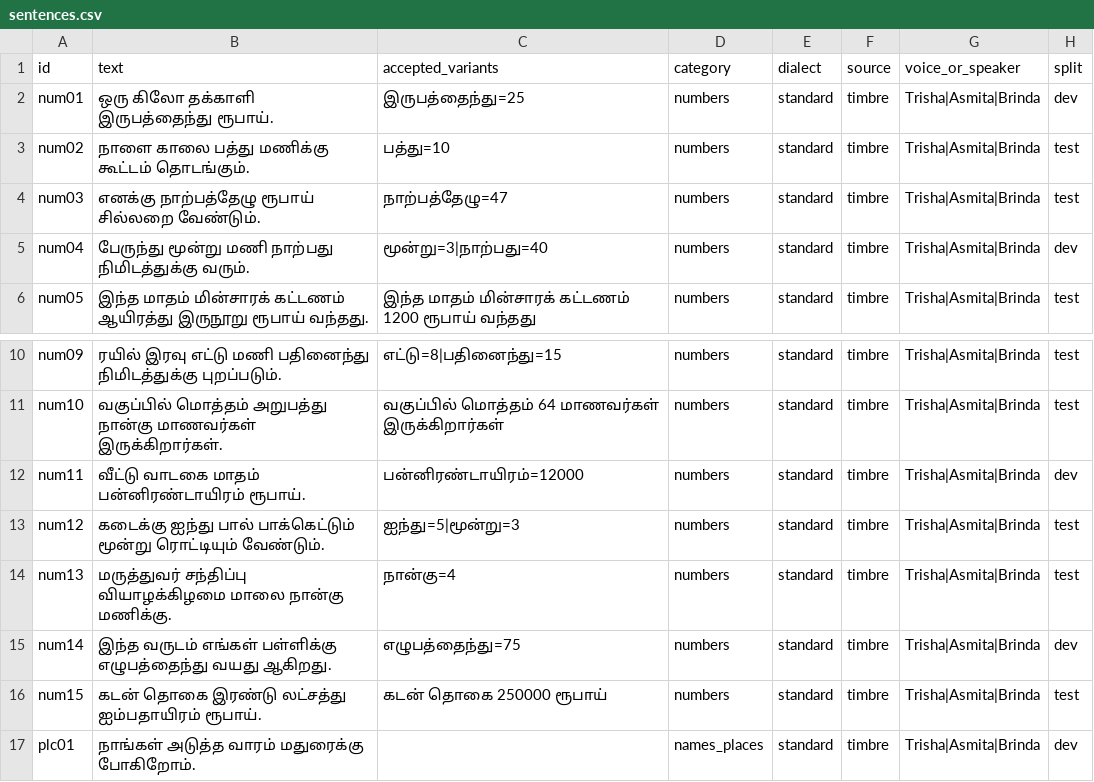
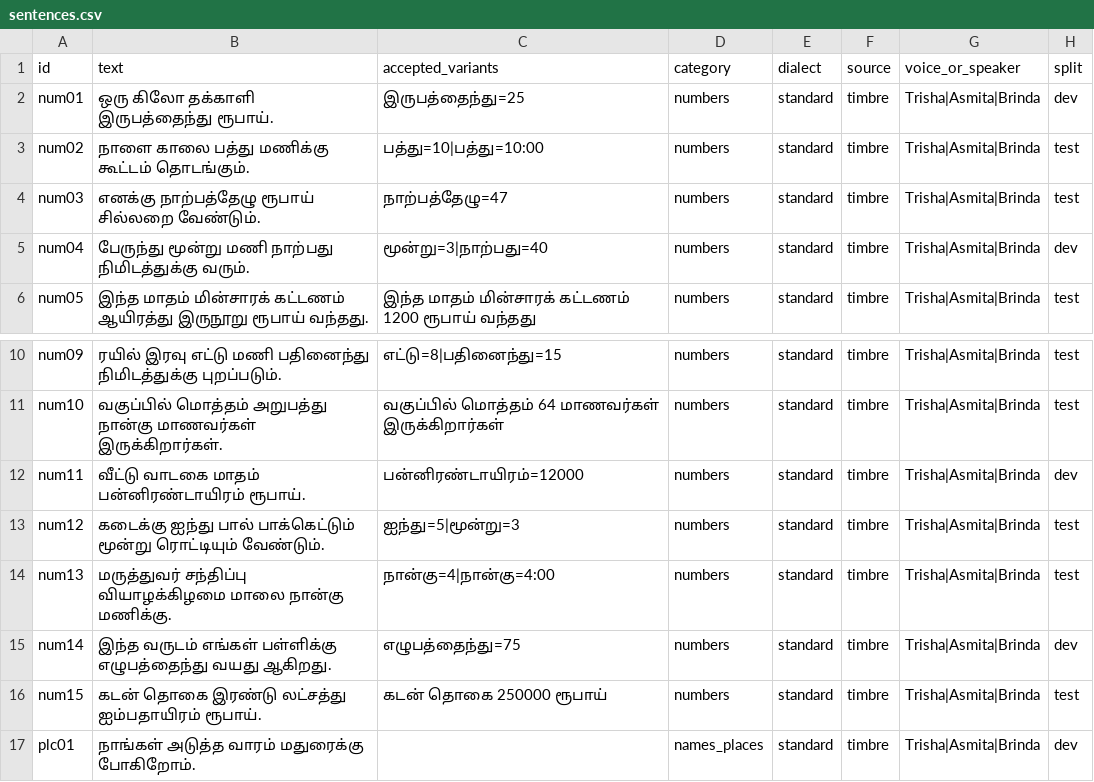
Before and after one commit to dhanujakse/gnani-ai-internship-challenge, a CSV file: data/sentences.csv, drawn as a sheet; only a part is shown, gaps mark what is left out.

Commit message:
Accept Prisma's HH:MM time format in two reference sentences
Real Prisma ITN (format=transcribe) writes "பத்து மணிக்கு" as "10:00 மணிக்கு"
(seen in the smoke test), so num02 and num13 accept 10:00 / 4:00.

```diff
--- a/data/sentences.csv
+++ b/data/sentences.csv
@@ -2,3 +2,3 @@ id,text,accepted_variants,category,dialect,source,voice_or_speaker,split
 num01,ஒரு கிலோ தக்காளி இருபத்தைந்து ரூபாய்.,இருபத்தைந்து=25,numbers,standard,timbre,Trisha|Asmita|Brinda,dev
-num02,நாளை காலை பத்து மணிக்கு கூட்டம் தொடங்கும்.,பத்து=10,numbers,standard,timbre,Trisha|Asmita|Brinda,test
+num02,நாளை காலை பத்து மணிக்கு கூட்டம் தொடங்கும்.,பத்து=10|பத்து=10:00,numbers,standard,timbre,Trisha|Asmita|Brinda,test
 num03,எனக்கு நாற்பத்தேழு ரூபாய் சில்லறை வேண்டும்.,நாற்பத்தேழு=47,numbers,standard,timbre,Trisha|Asmita|Brinda,test
@@ -13,3 +13,3 @@ num11,வீட்டு வாடகை மாதம் பன்னிரண
 num12,கடைக்கு ஐந்து பால் பாக்கெட்டும் மூன்று ரொட்டியும் வேண்டும்.,ஐந்து=5|மூன்று=3,numbers,standard,timbre,Trisha|Asmita|Brinda,test
-num13,மருத்துவர் சந்திப்பு வியாழக்கிழமை மாலை நான்கு மணிக்கு.,நான்கு=4,numbers,standard,timbre,Trisha|Asmita|Brinda,test
+num13,மருத்துவர் சந்திப்பு வியாழக்கிழமை மாலை நான்கு மணிக்கு.,நான்கு=4|நான்கு=4:00,numbers,standard,timbre,Trisha|Asmita|Brinda,test
 num14,இந்த வருடம் எங்கள் பள்ளிக்கு எழுபத்தைந்து வயது ஆகிறது.,எழுபத்தைந்து=75,numbers,standard,timbre,Trisha|Asmita|Brinda,dev
```
